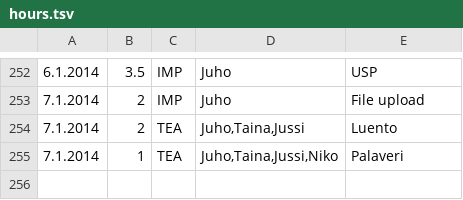
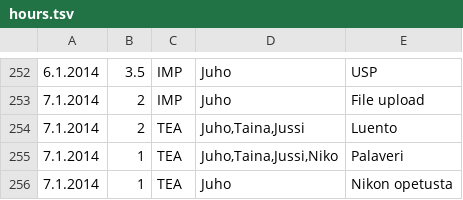
Before and after one commit to Deraen/skillproject, a TSV file: hours.tsv, drawn as a sheet; only a part is shown, gaps mark what is left out.

Commit message:
ProjectBot

```diff
--- a/hours.tsv
+++ b/hours.tsv
@@ -255 +255,2 @@
 7.1.2014	1	TEA	Juho,Taina,Jussi,Niko	Palaveri
+7.1.2014	1	TEA	Juho	Nikon opetusta
```
